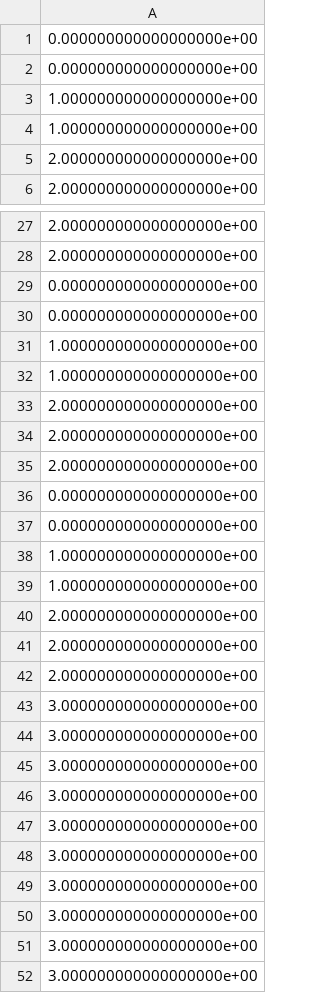
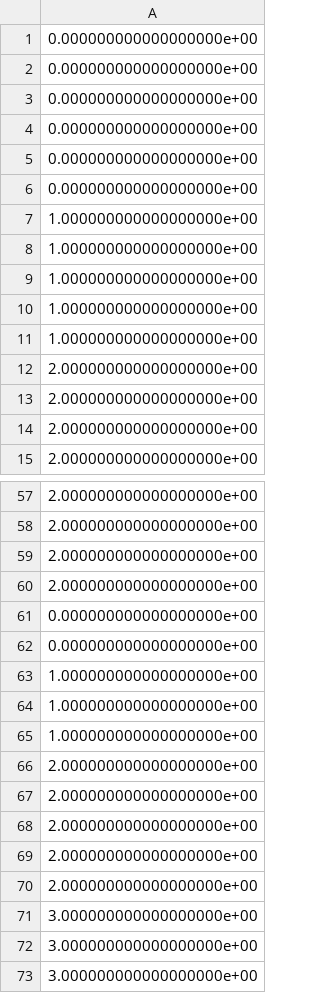
Before and after one commit to uom-cse-realitix/TextClassification, a CSV file: data/input_y_test.csv, drawn as a sheet; only a part is shown, gaps mark what is left out; the shorter side is filled out with more unchanged rows; the diff covers the shown part only.

```diff
--- a/data/input_y_test.csv
+++ b/data/input_y_test.csv
@@ -2,4 +2,13 @@
 0.000000000000000000e+00
+0.000000000000000000e+00
+0.000000000000000000e+00
+0.000000000000000000e+00
+0.000000000000000000e+00
 1.000000000000000000e+00
 1.000000000000000000e+00
+1.000000000000000000e+00
+1.000000000000000000e+00
+1.000000000000000000e+00
+2.000000000000000000e+00
+2.000000000000000000e+00
 2.000000000000000000e+00
@@ -28,7 +58,2 @@
 2.000000000000000000e+00
-0.000000000000000000e+00
-0.000000000000000000e+00
-1.000000000000000000e+00
-1.000000000000000000e+00
-2.000000000000000000e+00
 2.000000000000000000e+00
@@ -39,2 +64,5 @@
 1.000000000000000000e+00
+1.000000000000000000e+00
+2.000000000000000000e+00
+2.000000000000000000e+00
 2.000000000000000000e+00
```
Also changed, not shown: 21 added rows elsewhere in this file, data/input_y.csv, 6 other files.
